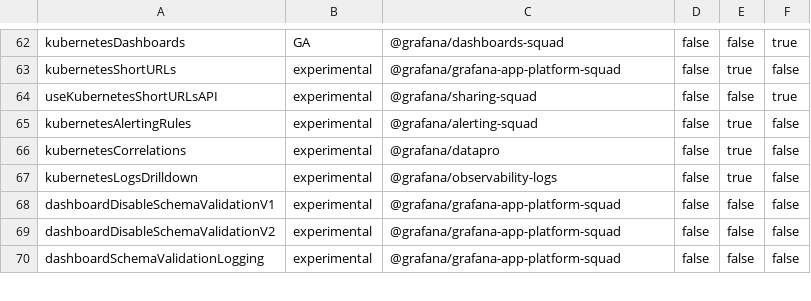
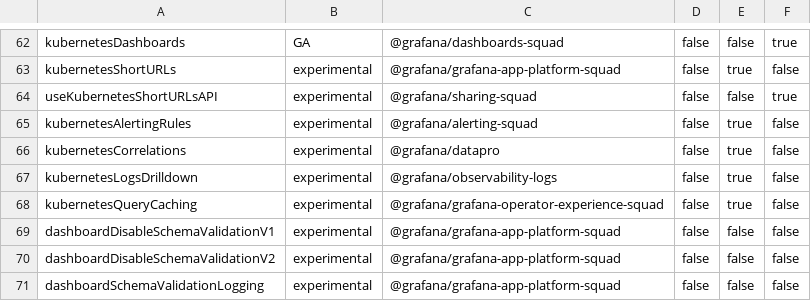
Before and after one commit to openai-oss-forks/grafana-experiments, a CSV file: pkg/services/featuremgmt/toggles_gen.csv, drawn as a sheet; only a part is shown, gaps mark what is left out; the diff names each change by its address in the sheet, - before the commit and + after, or states it on an @@ line.

Commit message:
QueryCaching: Add feature flag for mt query caching (#112660)
Add feature flag for mt query caching

```diff
--- a/pkg/services/featuremgmt/toggles_gen.csv
+++ b/pkg/services/featuremgmt/toggles_gen.csv
+row 68: kubernetesQueryCaching | experimental | @grafana/grafana-operator-experience-squad | false | true | false
```
Also changed, not shown: 4 other files.
